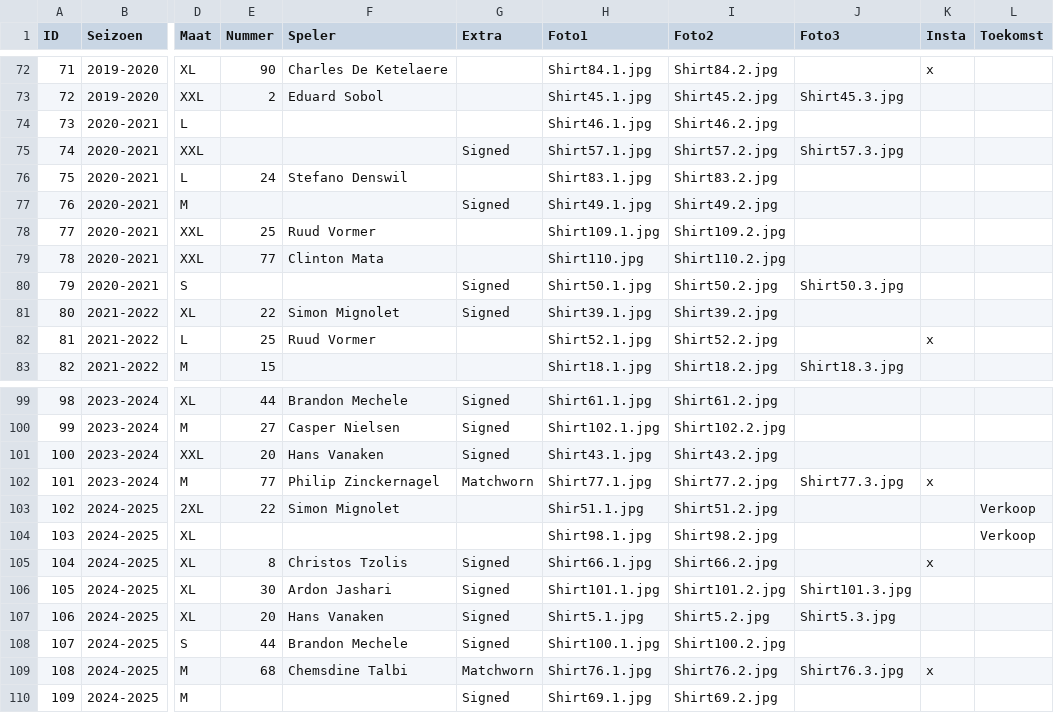
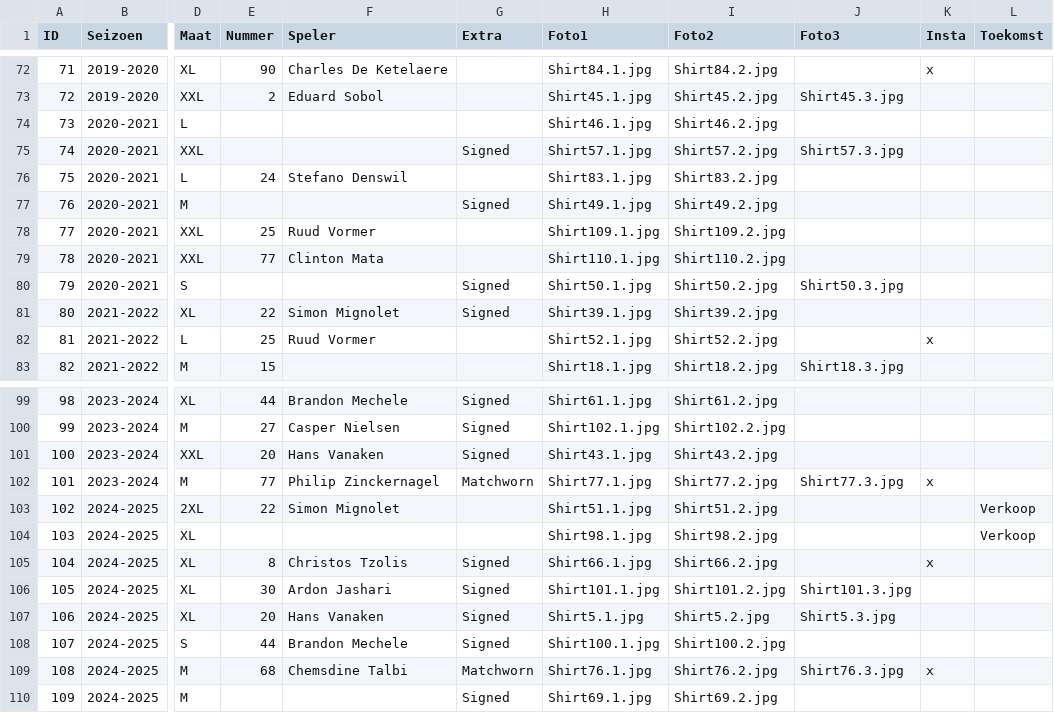
Before and after one commit to MatteoDeMoor/MatteoDeMoor.github.io, a CSV file: csv/shirts.csv, drawn as a sheet; only a part is shown, gaps mark what is left out; the diff names each change by its address in the sheet, - before the commit and + after, or states it on an @@ line.

Commit message:
Update shirt csv

```diff
--- a/csv/shirts.csv
+++ b/csv/shirts.csv
-H79 (Foto1): Shirt110.jpg
+H79 (Foto1): Shirt110.1.jpg
-H103 (Foto1): Shir51.1.jpg
+H103 (Foto1): Shirt51.1.jpg
```
Also changed, not shown: 1 other file.
